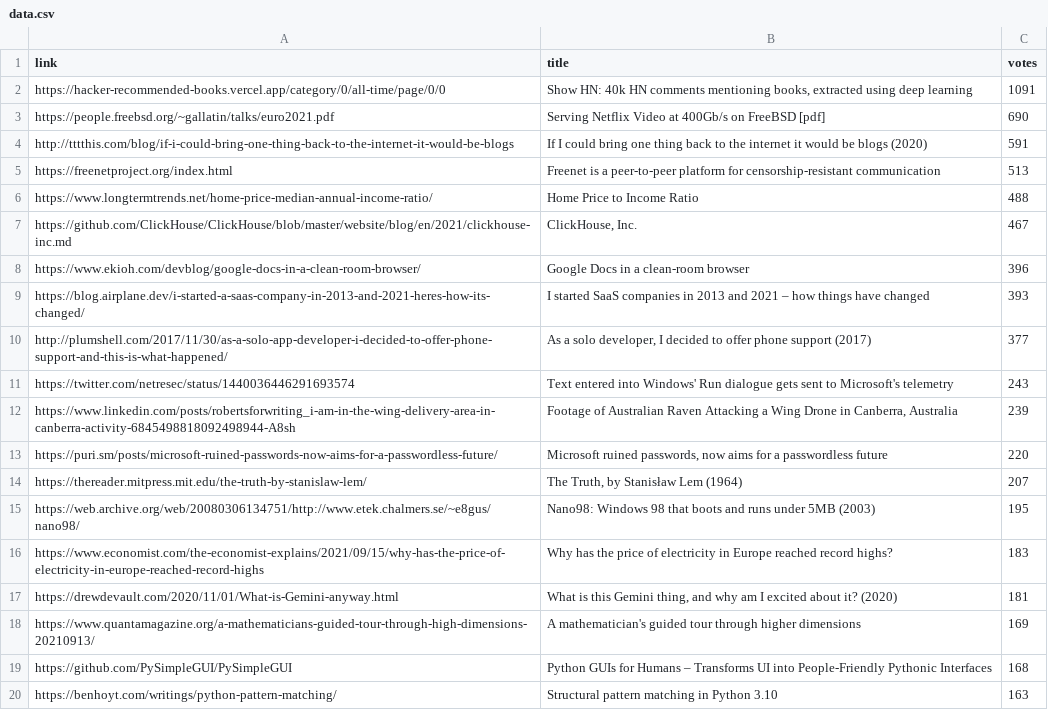
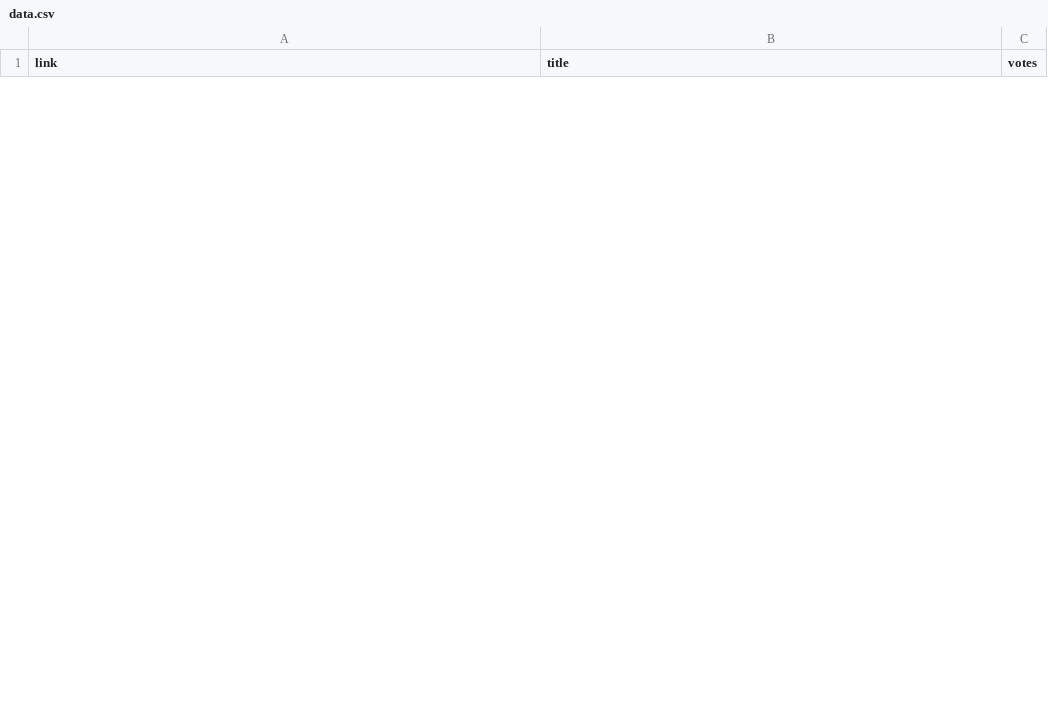
Before and after one commit to deepaksaipendyala/webscraper_Hackernews, a CSV file: data.csv, drawn as a sheet; only a part is shown; the diff covers the shown part only.

```diff
--- a/data.csv
+++ b/data.csv
@@ -1,20 +1 @@
 link,title,votes
-https://hacker-recommended-books.vercel.app/category/0/all-time/page/0/0,"Show HN: 40k HN comments mentioning books, extracted using deep learning",1091
-https://people.freebsd.org/~gallatin/talks/euro2021.pdf,Serving Netflix Video at 400Gb/s on FreeBSD [pdf],690
-http://tttthis.com/blog/if-i-could-bring-one-thing-back-to-the-internet-it-would-be-blogs,If I could bring one thing back to the internet it would be blogs (2020),591
-https://freenetproject.org/index.html,Freenet is a peer-to-peer platform for censorship-resistant communication,513
-https://www.longtermtrends.net/home-price-median-annual-income-ratio/,Home Price to Income Ratio,488
-https://github.com/ClickHouse/ClickHouse/blob/master/website/blog/en/2021/clickhouse-inc.md,"ClickHouse, Inc.",467
-https://www.ekioh.com/devblog/google-docs-in-a-clean-room-browser/,Google Docs in a clean-room browser,396
-https://blog.airplane.dev/i-started-a-saas-company-in-2013-and-2021-heres-how-its-changed/,I started SaaS companies in 2013 and 2021 – how things have changed,393
-http://plumshell.com/2017/11/30/as-a-solo-app-developer-i-decided-to-offer-phone-support-and-this-is-what-happened/,"As a solo developer, I decided to offer phone support (2017)",377
-https://twitter.com/netresec/status/1440036446291693574,Text entered into Windows' Run dialogue gets sent to Microsoft's telemetry,243
-https://www.linkedin.com/posts/robertsforwriting_i-am-in-the-wing-delivery-area-in-canberra-activity-6845498818092498944-A8sh,"Footage of Australian Raven Attacking a Wing Drone in Canberra, Australia",239
-https://puri.sm/posts/microsoft-ruined-passwords-now-aims-for-a-passwordless-future/,"Microsoft ruined passwords, now aims for a passwordless future",220
-https://thereader.mitpress.mit.edu/the-truth-by-stanislaw-lem/,"The Truth, by Stanisław Lem (1964)",207
-https://web.archive.org/web/20080306134751/http://www.etek.chalmers.se/~e8gus/nano98/,Nano98: Windows 98 that boots and runs under 5MB (2003),195
-https://www.economist.com/the-economist-explains/2021/09/15/why-has-the-price-of-electricity-in-europe-reached-record-highs,Why has the price of electricity in Europe reached record highs?,183
-https://drewdevault.com/2020/11/01/What-is-Gemini-anyway.html,"What is this Gemini thing, and why am I excited about it? (2020)",181
-https://www.quantamagazine.org/a-mathematicians-guided-tour-through-high-dimensions-20210913/,A mathematician's guided tour through higher dimensions,169
-https://github.com/PySimpleGUI/PySimpleGUI,Python GUIs for Humans – Transforms UI into People-Friendly Pythonic Interfaces,168
-https://benhoyt.com/writings/python-pattern-matching/,Structural pattern matching in Python 3.10,163
```
Also changed, not shown: 23 added rows and 15 removed rows elsewhere in this file, 1 other file.
